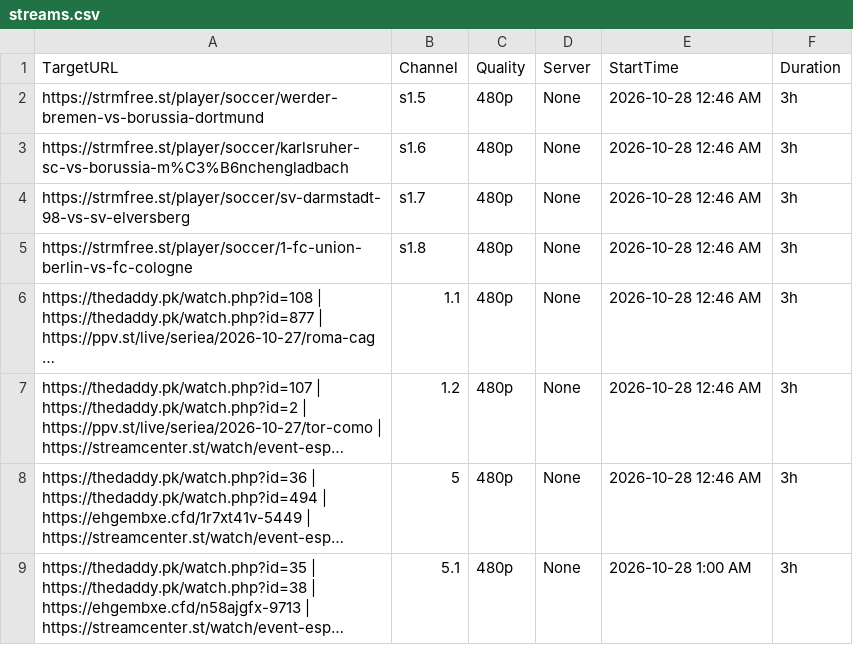
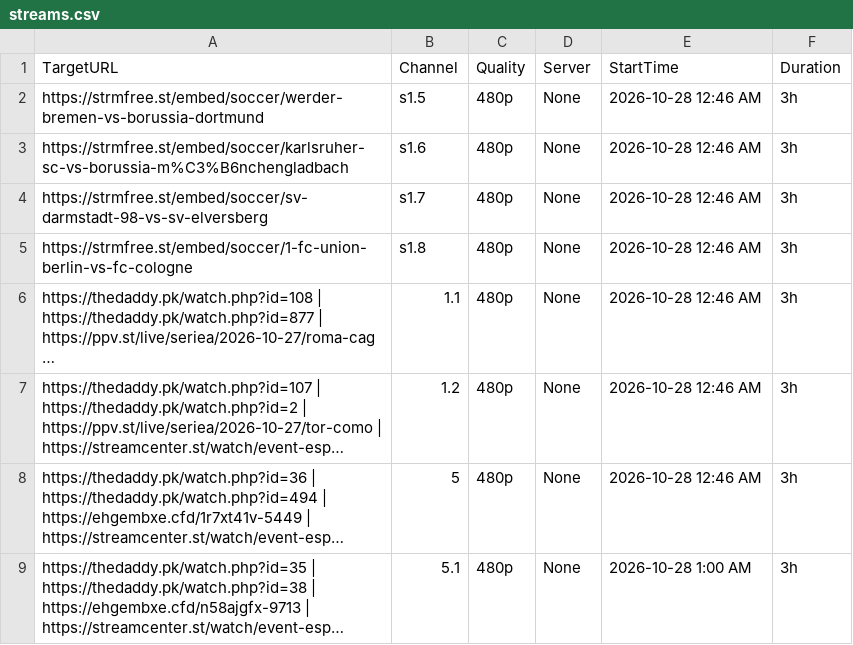
Before and after one commit to poorpeople-cmd/bbbbbbbbb-1111, a CSV file: streams.csv, drawn as a sheet; long unchanged cells end in …; the diff names each change by its address in the sheet, - before the commit and + after, or states it on an @@ line.

Commit message:
Update streams.csv

```diff
--- a/streams.csv
+++ b/streams.csv
-A2 (TargetURL): https://strmfree.st/player/soccer/werder-bremen-vs-borussia-dortmund
+A2 (TargetURL): https://strmfree.st/embed/soccer/werder-bremen-vs-borussia-dortmund
-A3 (TargetURL): https://strmfree.st/player/soccer/karlsruher-sc-vs-borussia-m%C3%B6nchengladbach
+A3 (TargetURL): https://strmfree.st/embed/soccer/karlsruher-sc-vs-borussia-m%C3%B6nchengladbach
-A4 (TargetURL): https://strmfree.st/player/soccer/sv-darmstadt-98-vs-sv-elversberg
+A4 (TargetURL): https://strmfree.st/embed/soccer/sv-darmstadt-98-vs-sv-elversberg
-A5 (TargetURL): https://strmfree.st/player/soccer/1-fc-union-berlin-vs-fc-cologne
+A5 (TargetURL): https://strmfree.st/embed/soccer/1-fc-union-berlin-vs-fc-cologne
```
